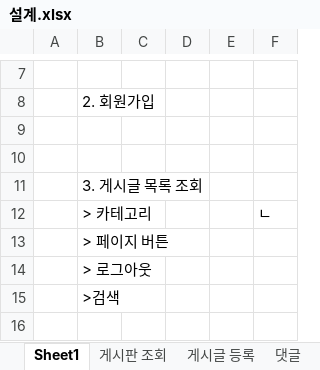
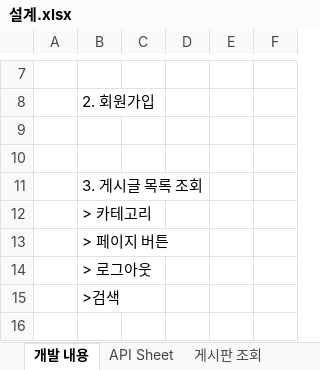
Before and after one commit to yeojinLee-dev/Board, an Excel workbook: 설계.xlsx, sheet 개발 내용, drawn as a sheet; only a part is shown, gaps mark what is left out; values as stored, in another font and other column widths than the file's, no borders; the diff names each change by its address in the sheet, - before the commit and + after, or states it on an @@ line.

```diff
--- a/설계.xlsx (sheet 개발 내용)
+++ b/설계.xlsx (sheet 개발 내용)
-sheet tab: Sheet1
+sheet tab: 개발 내용
+sheet tab: API Sheet
-F12: ㄴ
+F12: (empty)
```
Also changed, not shown: 13 other files.
